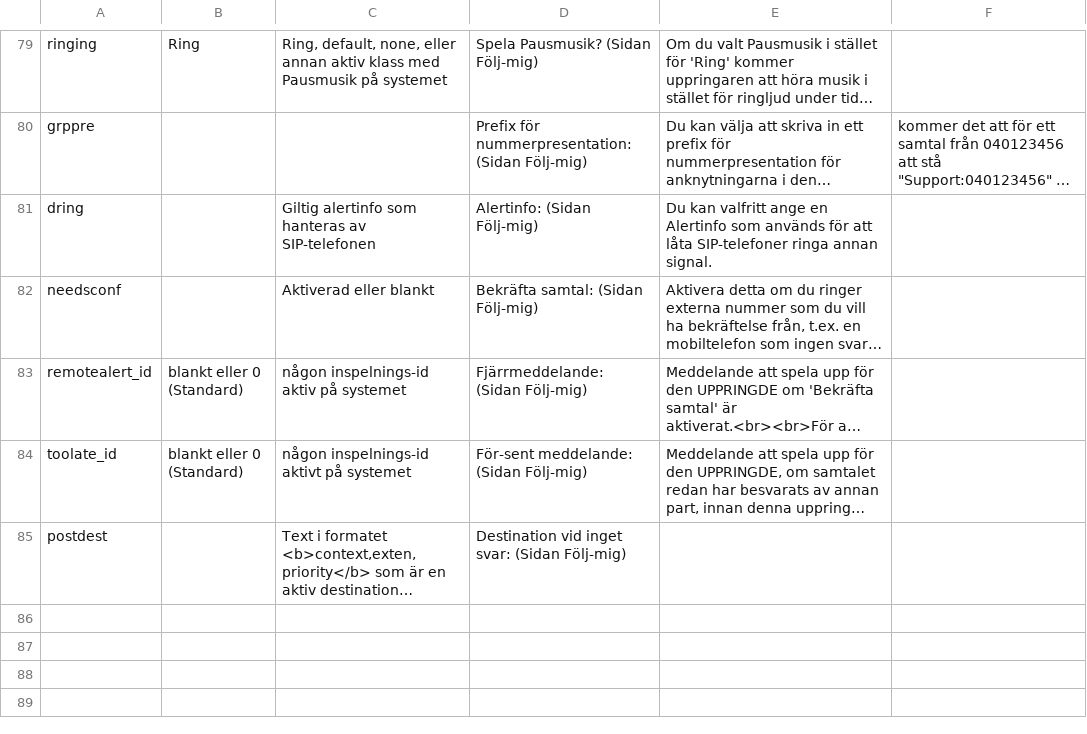
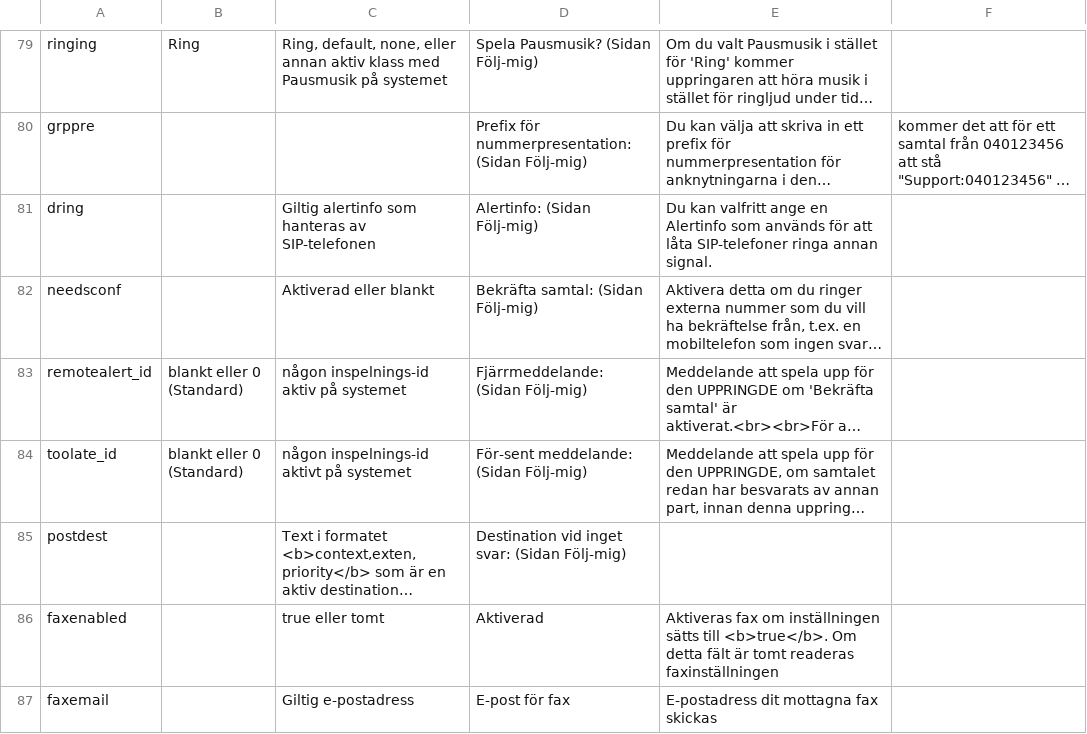
Before and after one commit to FreePBX/bulkhandler, a CSV file: i18n/sv_SE/LC_MESSAGES/table.csv, drawn as a sheet; only a part is shown, gaps mark what is left out; long unchanged cells end in …; the diff names each change by its address in the sheet, - before the commit and + after, or states it on an @@ line.

```diff
--- a/i18n/sv_SE/LC_MESSAGES/table.csv
+++ b/i18n/sv_SE/LC_MESSAGES/table.csv
+row 86: faxenabled |  | true eller tomt | Aktiverad | Aktiveras fax om inställningen sätts till <b>true</b>. Om detta fält är tomt readeras faxinställningen
+row 87: faxemail |  | Giltig e-postadress | E-post för fax | E-postadress dit mottagna fax skickas
```
Also changed, not shown: table.csv, template.csv, 4 other files.
